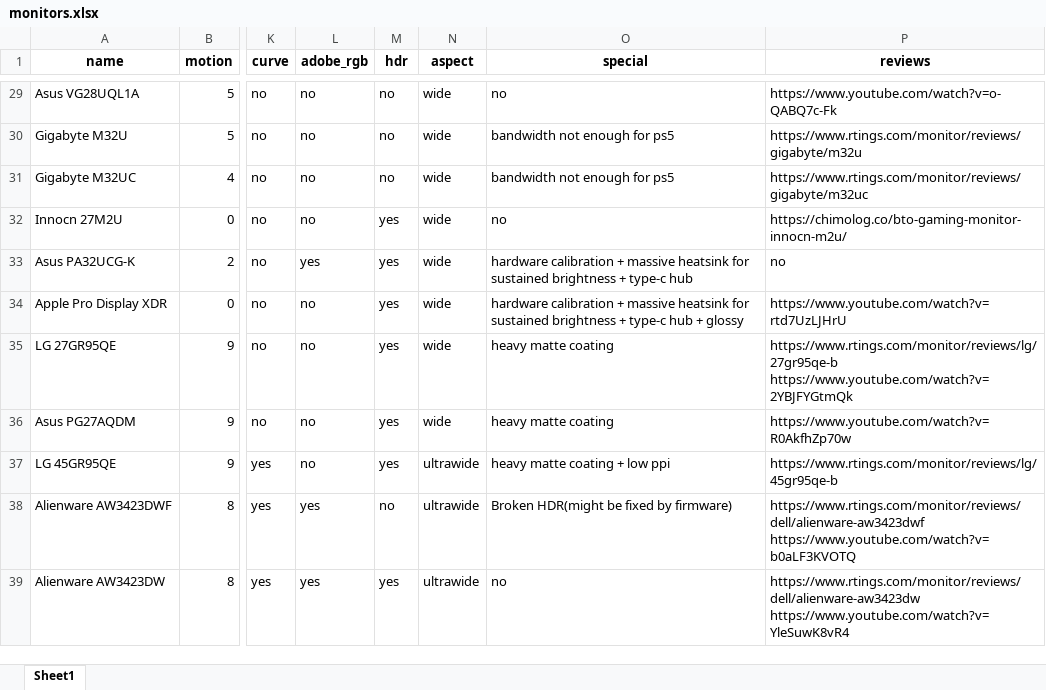
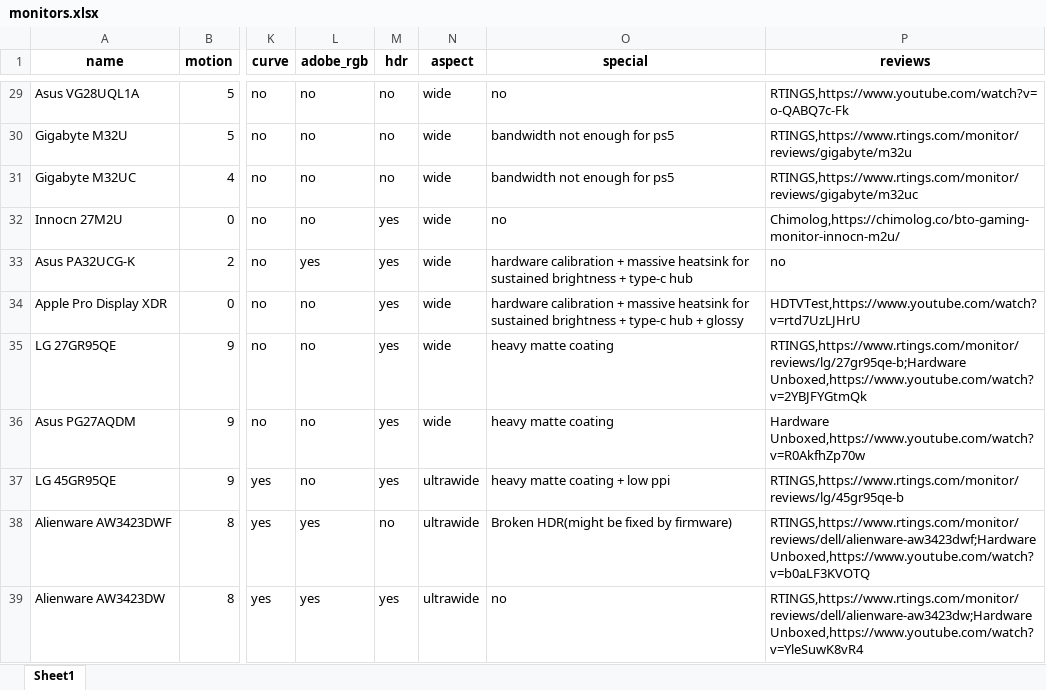
Before and after one commit to ChandradeepC/FrogAI, an Excel workbook: data/monitors.xlsx, sheet Sheet1, drawn as a sheet; only a part is shown, gaps mark what is left out; values as stored, in another font and other column widths than the file's, no borders; the diff covers the shown part only; the diff names each change by its address in the sheet, - before the commit and + after, or states it on an @@ line.

```diff
--- a/data/monitors.xlsx (sheet Sheet1)
+++ b/data/monitors.xlsx (sheet Sheet1)
-P29 (reviews): https://www.youtube.com/watch?v=o-QABQ7c-Fk
+P29 (reviews): RTINGS,https://www.youtube.com/watch?v=o-QABQ7c-Fk
-P30 (reviews): https://www.rtings.com/monitor/reviews/gigabyte/m32u
+P30 (reviews): RTINGS,https://www.rtings.com/monitor/reviews/gigabyte/m32u
-P31 (reviews): https://www.rtings.com/monitor/reviews/gigabyte/m32uc
+P31 (reviews): RTINGS,https://www.rtings.com/monitor/reviews/gigabyte/m32uc
-P32 (reviews): https://chimolog.co/bto-gaming-monitor-innocn-m2u/
+P32 (reviews): Chimolog,https://chimolog.co/bto-gaming-monitor-innocn-m2u/
-P34 (reviews): https://www.youtube.com/watch?v=rtd7UzLJHrU
+P34 (reviews): HDTVTest,https://www.youtube.com/watch?v=rtd7UzLJHrU
-P35 (reviews): https://www.rtings.com/monitor/reviews/lg/27gr95qe-b https://www.youtube.com/watch?v=2YBJFYGtmQk
+P35 (reviews): RTINGS,https://www.rtings.com/monitor/reviews/lg/27gr95qe-b;Hardware Unboxed,https://www.youtube.com/watch?v=2YBJFYGtmQk
-P36 (reviews): https://www.youtube.com/watch?v=R0AkfhZp70w
+P36 (reviews): Hardware Unboxed,https://www.youtube.com/watch?v=R0AkfhZp70w
-P37 (reviews): https://www.rtings.com/monitor/reviews/lg/45gr95qe-b
+P37 (reviews): RTINGS,https://www.rtings.com/monitor/reviews/lg/45gr95qe-b
-P38 (reviews): https://www.rtings.com/monitor/reviews/dell/alienware-aw3423dwf https://www.youtube.com/watch?v=b0aLF3KVOTQ
+P38 (reviews): RTINGS,https://www.rtings.com/monitor/reviews/dell/alienware-aw3423dwf;Hardware Unboxed,https://www.youtube.com/watch?v=b0aLF3KVOTQ
-P39 (reviews): https://www.rtings.com/monitor/reviews/dell/alienware-aw3423dw https://www.youtube.com/watch?v=YleSuwK8vR4
+P39 (reviews): RTINGS,https://www.rtings.com/monitor/reviews/dell/alienware-aw3423dw;Hardware Unboxed,https://www.youtube.com/watch?v=YleSuwK8vR4
```
Also changed, not shown: 42 edited cells elsewhere in this sheet, 2 other files.
